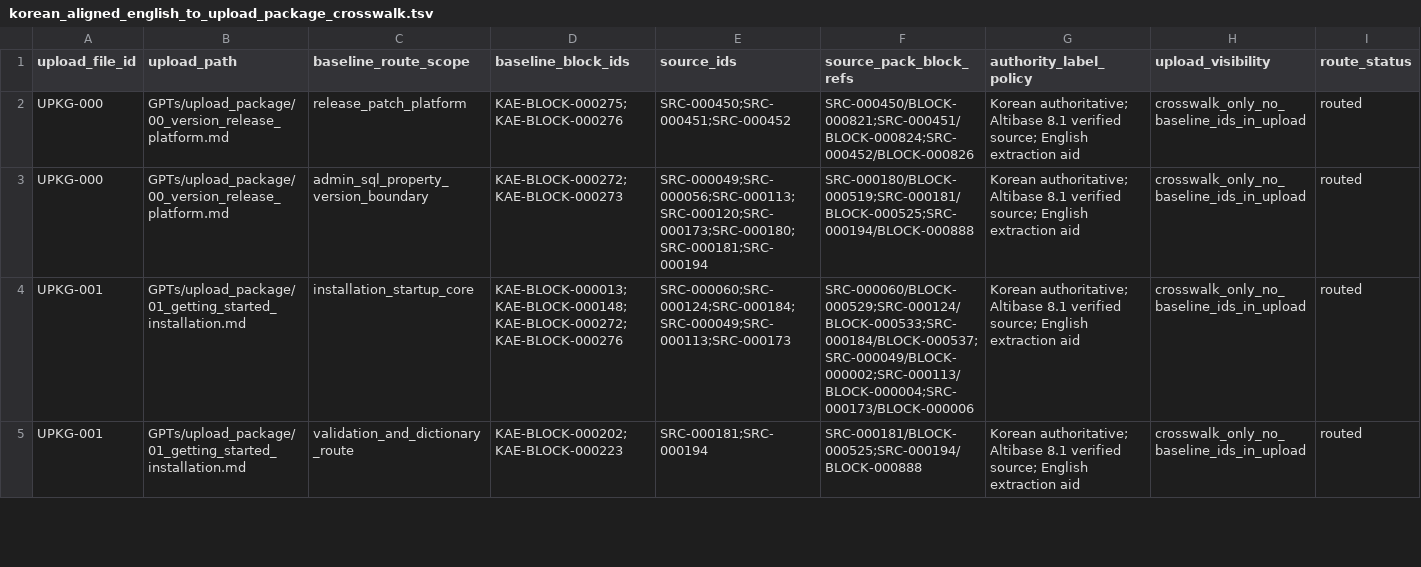
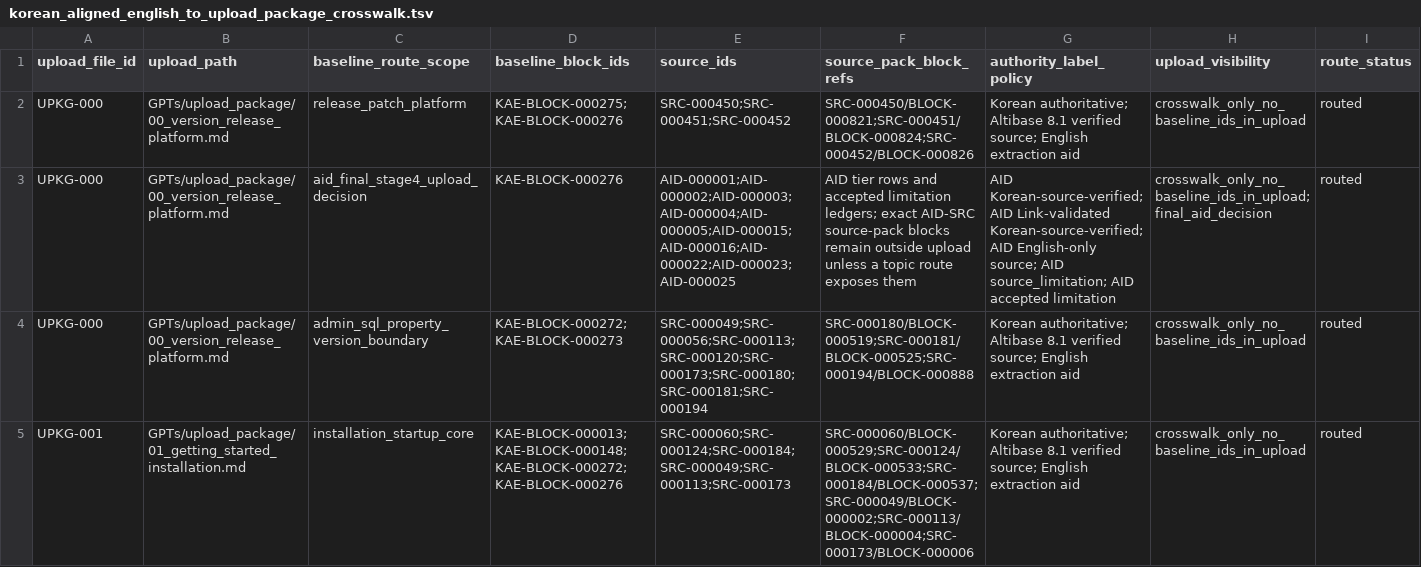
Before and after one commit to et16kr/AltibaseDocuments, a TSV file: GPTs/reports/korean_aligned_english_to_upload_package_crosswalk.tsv, drawn as a sheet; only a part is shown; the shorter side is filled out with more unchanged rows; rows hold the shown columns only; the diff names each change by its address in the sheet, - before the commit and + after, or states it on an @@ line.

```diff
--- a/GPTs/reports/korean_aligned_english_to_upload_package_crosswalk.tsv
+++ b/GPTs/reports/korean_aligned_english_to_upload_package_crosswalk.tsv
+row 3: UPKG-000 | GPTs/upload_package/00_version_release_platform.md | aid_final_stage4_upload_decision | KAE-BLOCK-000276 | AID-000001;AID-000002;AID-000003;AID-000004;AID-000005;AID-000015;AID-000016;AID-000022;AID-000023;AID-000025 | AID tier rows and accepted limitation ledgers; exact AID-SRC source-pack blocks remain outside upload unless a topic route exposes them | AID Korean-source-verified; AID Link-validated Korean-source-verified; AID English-only source; AID source_limitation; AID accepted limitation | crosswalk_only_no_baseline_ids_in_upload;final_aid_decision | routed
```
Also changed, not shown: GPTs/reports/stage_04_upload_package_manifest.tsv, 24 other files.
